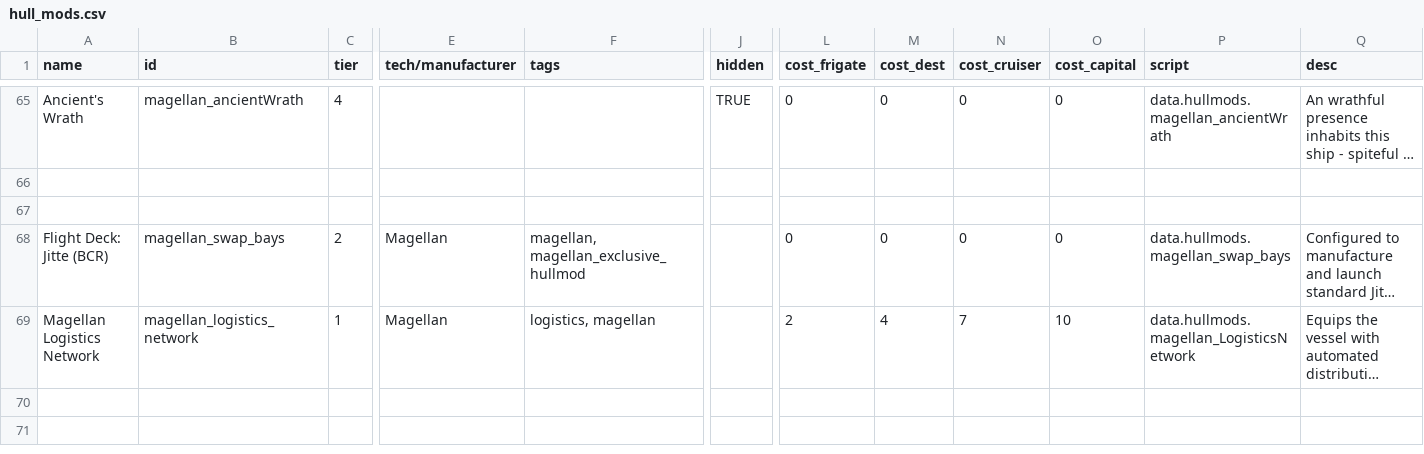
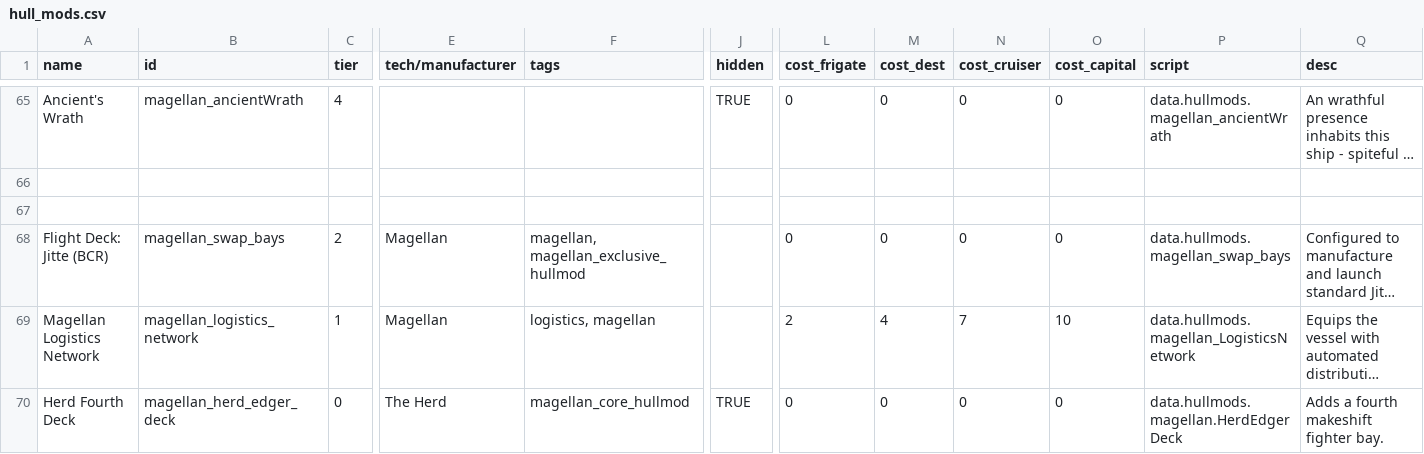
Before and after one commit to starsector-mods/magellan-protectorate-unified, a CSV file: data/hullmods/hull_mods.csv, drawn as a sheet; only a part is shown, gaps mark what is left out; long unchanged cells end in …; rows hold the shown columns only; the diff names each change by its address in the sheet, - before the commit and + after, or states it on an @@ line.

Commit message:
Tweak: Give Edger [Herd] a 4th makeshift flight deck to house the Bastardsword wing alongside its 3 Jitte wings

```diff
--- a/data/hullmods/hull_mods.csv
+++ b/data/hullmods/hull_mods.csv
+row 70: Herd Fourth Deck | magellan_herd_edger_deck | 0 | The Herd | magellan_core_hullmod | TRUE | 0 | 0 | 0 | 0 | data.hullmods.magellan.HerdEdgerDeck | Adds a fourth makeshift fighter bay.
```
Also changed, not shown: 2 other files.
